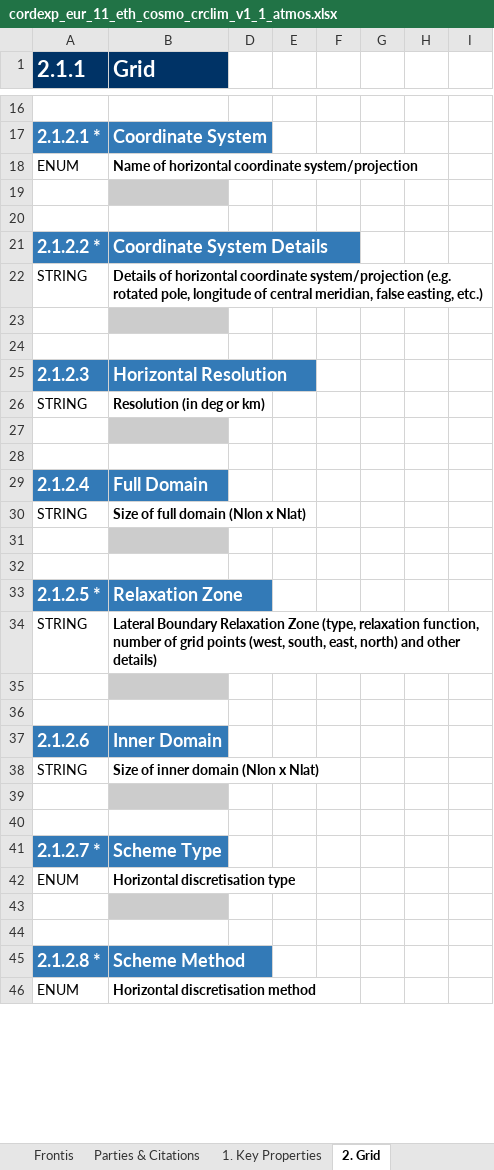
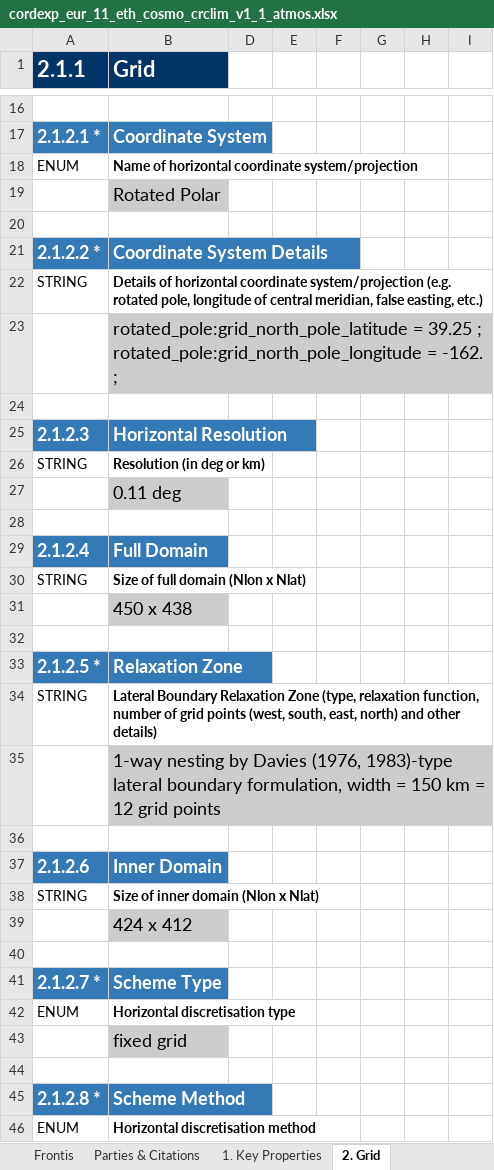
Before and after one commit to ES-DOC-INSTITUTIONAL/eth, an Excel workbook: cordexp/models/eth-cosmo-crclim-v1-1/cordexp_eur_11_eth_cosmo_crclim_v1_1_atmos.xlsx, sheet 2. Grid, drawn as a sheet; only a part is shown, gaps mark what is left out; values as stored, in another font and other column widths than the file's, no borders; the diff covers the shown part only; the diff names each change by its address in the sheet, - before the commit and + after, or states it on an @@ line.

```diff
--- a/cordexp/models/eth-cosmo-crclim-v1-1/cordexp_eur_11_eth_cosmo_crclim_v1_1_atmos.xlsx (sheet 2. Grid)
+++ b/cordexp/models/eth-cosmo-crclim-v1-1/cordexp_eur_11_eth_cosmo_crclim_v1_1_atmos.xlsx (sheet 2. Grid)
-B19 (Grid): (empty)
+B19 (Grid): Rotated Polar
-B23 (Grid): (empty)
+B23 (Grid): rotated_pole:grid_north_pole_latitude = 39.25 ; rotated_pole:grid_north_pole_longitude = -162. ;
-B27 (Grid): (empty)
+B27 (Grid): 0.11 deg
-B31 (Grid): (empty)
+B31 (Grid): 450 x 438
-B35 (Grid): (empty)
+B35 (Grid): 1-way nesting by Davies (1976, 1983)-type lateral boundary formulation, width = 150 km = 12 grid points
-B39 (Grid): (empty)
+B39 (Grid): 424 x 412
-B43 (Grid): (empty)
+B43 (Grid): fixed grid
```
Also changed, not shown: 9 edited cells elsewhere in this sheet, sheet 4. Radiation, sheet 3. Dynamical Core, sheet 5. Turbulence Convection, sheet 6. Microphysics Precipitation, sheet 7. Cloud Scheme, sheet 1. Key Properties, 2 more sheets, cordexp/models/eth-cosmo-crclim-v1-1/cordexp_eur_11_eth_cosmo_crclim_v1_1_toplevel.xlsx.
